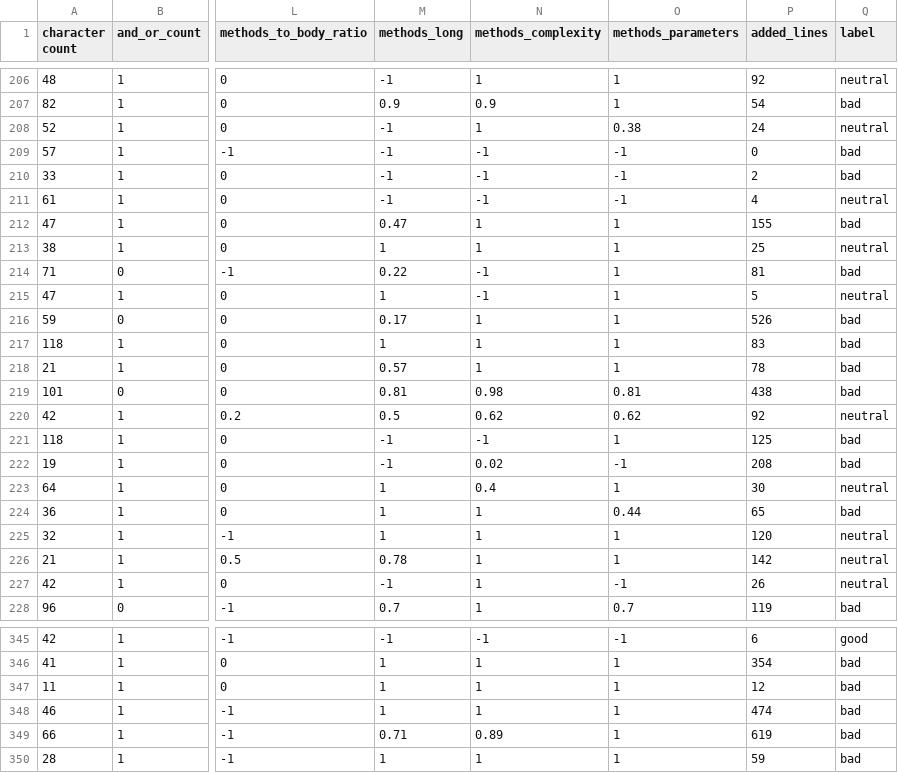
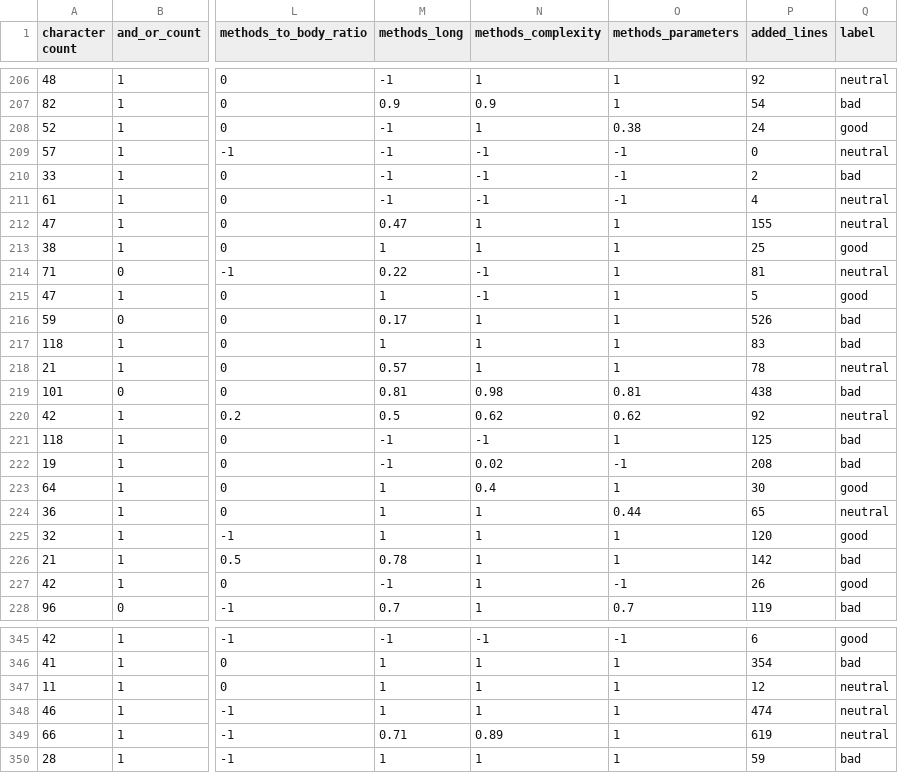
Before and after one commit to jeankhechfe/commit-quality, a CSV file: data/data.csv, drawn as a sheet; only a part is shown, gaps mark what is left out; the diff covers the shown part only; the diff names each change by its address in the sheet, - before the commit and + after, or states it on an @@ line.

```diff
--- a/data/data.csv
+++ b/data/data.csv
-Q208 (label): neutral
+Q208 (label): good
-Q209 (label): bad
+Q209 (label): neutral
-Q212 (label): bad
+Q212 (label): neutral
-Q213 (label): neutral
+Q213 (label): good
-Q214 (label): bad
+Q214 (label): neutral
-Q215 (label): neutral
+Q215 (label): good
-Q218 (label): bad
+Q218 (label): neutral
-Q223 (label): neutral
+Q223 (label): good
-Q224 (label): bad
+Q224 (label): neutral
-Q225 (label): neutral
+Q225 (label): good
-Q226 (label): neutral
+Q226 (label): bad
-Q227 (label): neutral
+Q227 (label): good
-Q347:Q349 (label): bad
+Q347:Q349 (label): neutral
```
Also changed, not shown: 183 edited cells elsewhere in this file, data/commits (tagged).csv, 2 other files.
